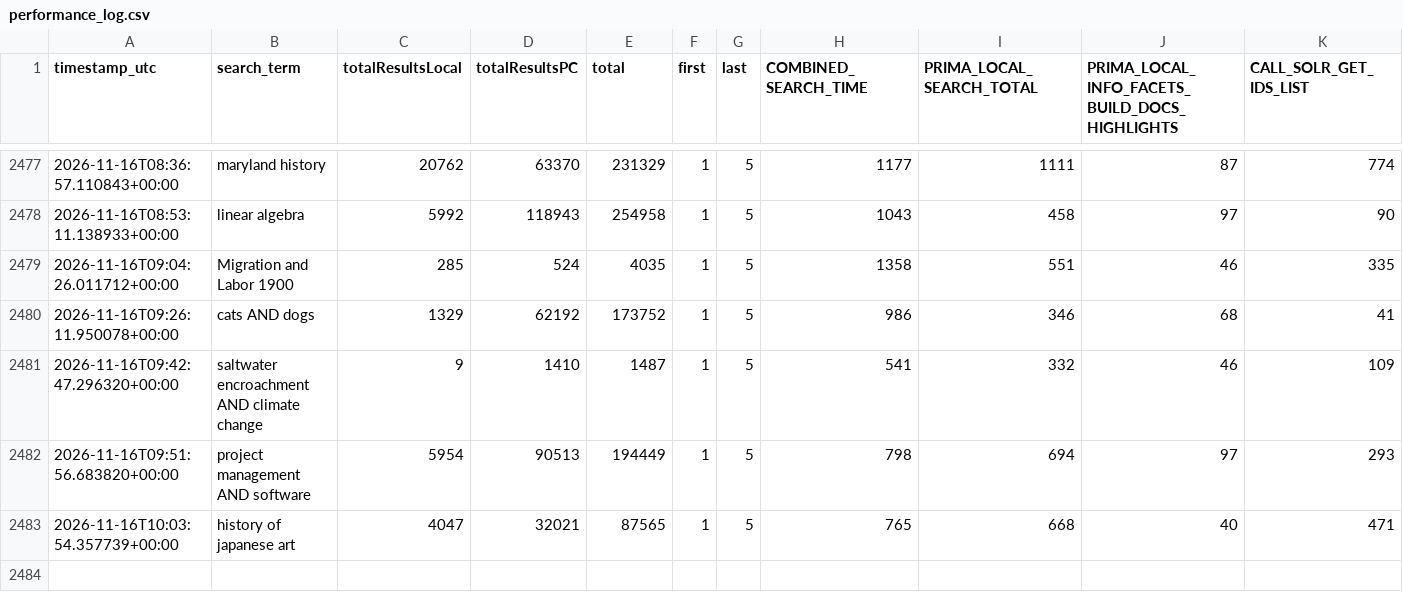
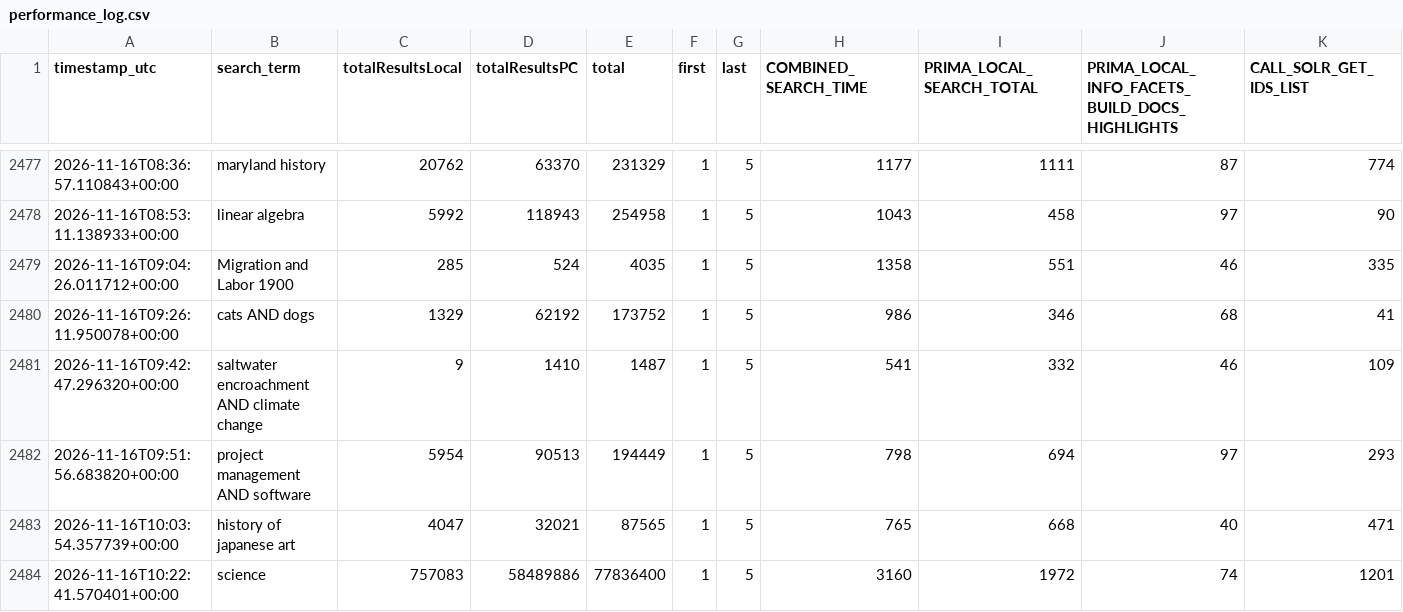
Before and after one commit to bradley-benjamin26/primo-performance-tracker, a CSV file: data/performance_log.csv, drawn as a sheet; only a part is shown, gaps mark what is left out; rows hold the shown columns only; the diff names each change by its address in the sheet, - before the commit and + after, or states it on an @@ line.

```diff
--- a/data/performance_log.csv
+++ b/data/performance_log.csv
+row 2484: 2026-11-16T10:22:41.570401+00:00 | science | 757083 | 58489886 | 77836400 | 1 | 5 | 3160 | 1972 | 74 | 1201
```
Also changed, not shown: 1 other file.
